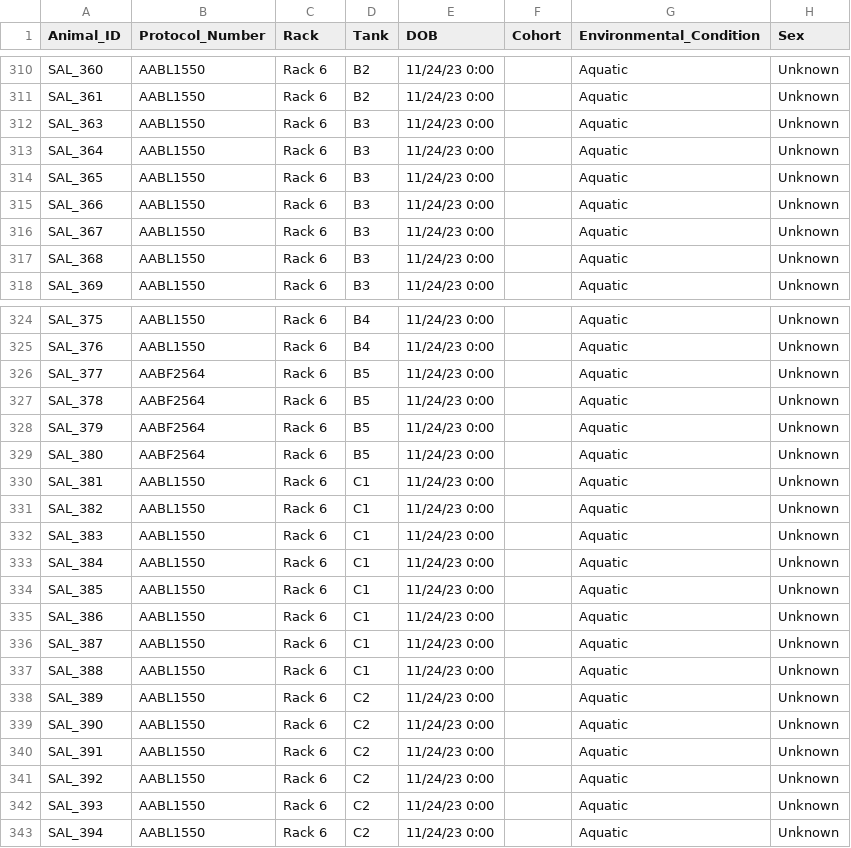
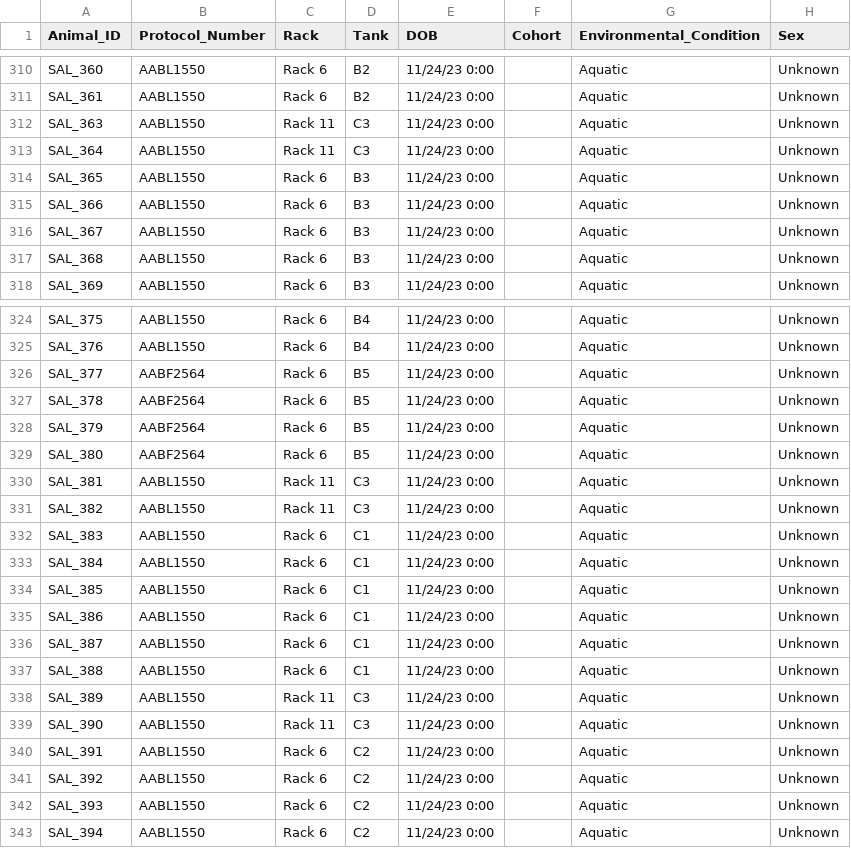
Before and after one commit to jamiewoych/pleuro-parser, a CSV file: salamander_inventory.csv, drawn as a sheet; only a part is shown, gaps mark what is left out; the diff names each change by its address in the sheet, - before the commit and + after, or states it on an @@ line.

Commit message:
📦 Update salamander inventory & logs

```diff
--- a/salamander_inventory.csv
+++ b/salamander_inventory.csv
-C312:C313 (Rack): Rack 6
+C312:C313 (Rack): Rack 11
-D312:D313 (Tank): B3
+D312:D313 (Tank): C3
-C330:C331 (Rack): Rack 6
+C330:C331 (Rack): Rack 11
-D330:D331 (Tank): C1
+D330:D331 (Tank): C3
-C338:C339 (Rack): Rack 6
+C338:C339 (Rack): Rack 11
-D338:D339 (Tank): C2
+D338:D339 (Tank): C3
```
Also changed, not shown: 1 other file.
